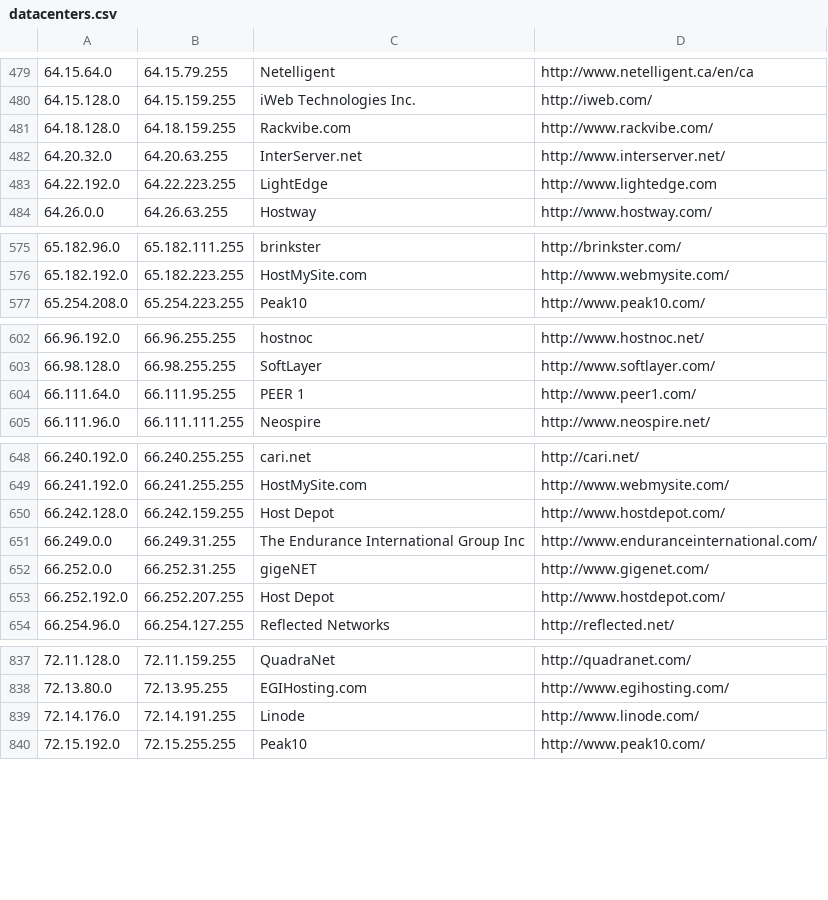
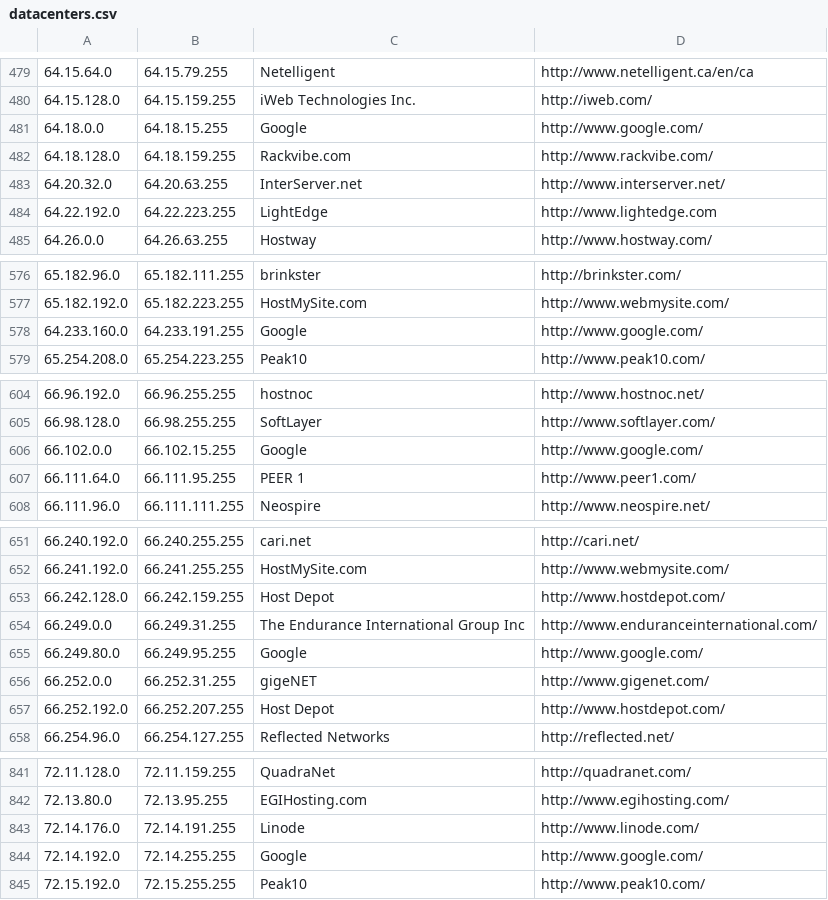
Before and after one commit to teespring/ipcat, a CSV file: datacenters.csv, drawn as a sheet; only a part is shown, gaps mark what is left out; the diff covers the shown part only; the diff names each change by its address in the sheet, - before the commit and + after, or states it on an @@ line.

Commit message:
Add Google IP ranges
This dataset of Google IP ranges comes from running

    $ dig -t TXT _netblocks.google.com @ns1.google.com

```diff
--- a/datacenters.csv
+++ b/datacenters.csv
+row 481: 64.18.0.0 | 64.18.15.255 | Google | http://www.google.com/
+row 578: 64.233.160.0 | 64.233.191.255 | Google | http://www.google.com/
+row 606: 66.102.0.0 | 66.102.15.255 | Google | http://www.google.com/
+row 655: 66.249.80.0 | 66.249.95.255 | Google | http://www.google.com/
+row 844: 72.14.192.0 | 72.14.255.255 | Google | http://www.google.com/
```
Also changed, not shown: 4 added rows elsewhere in this file.
